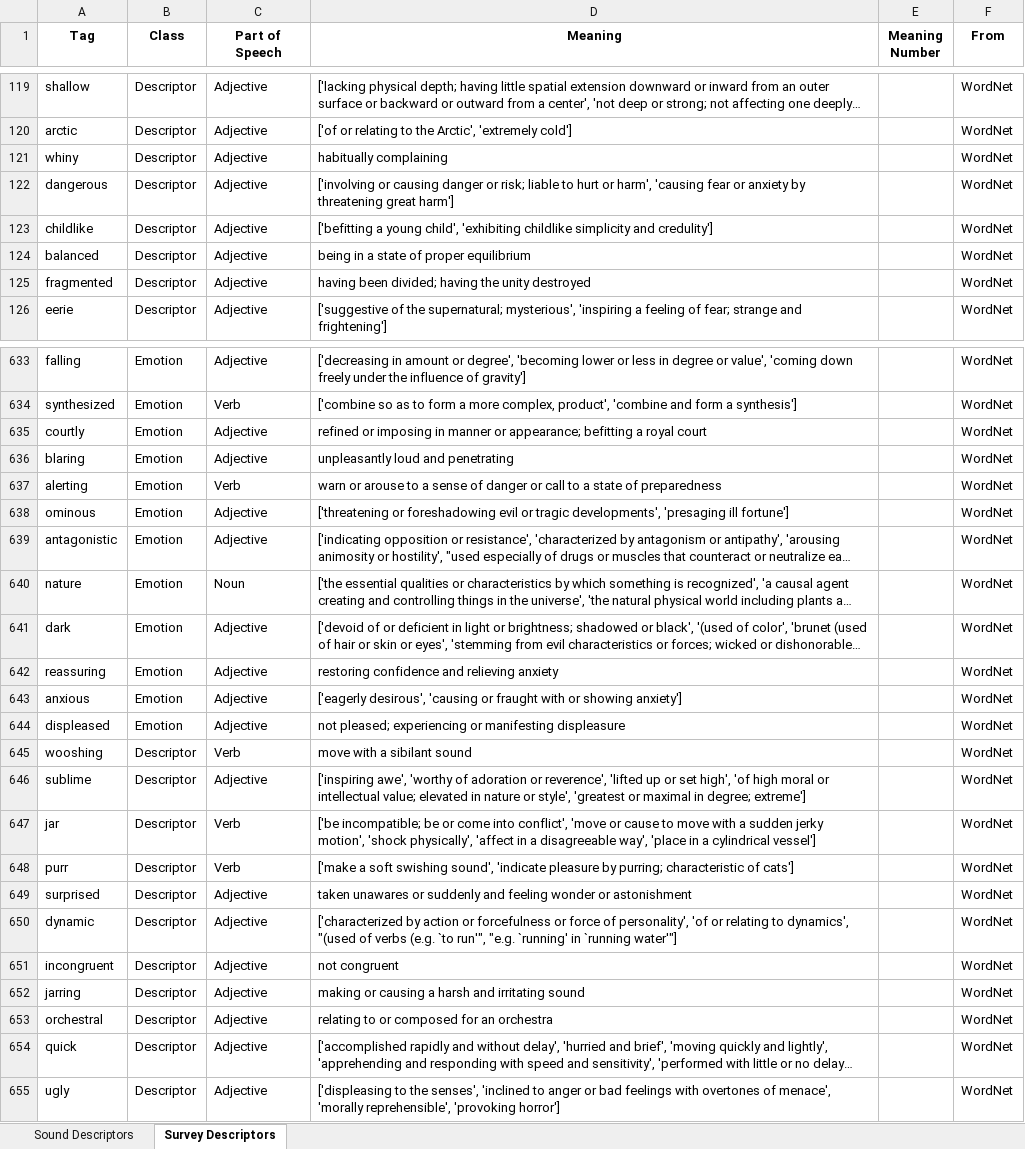
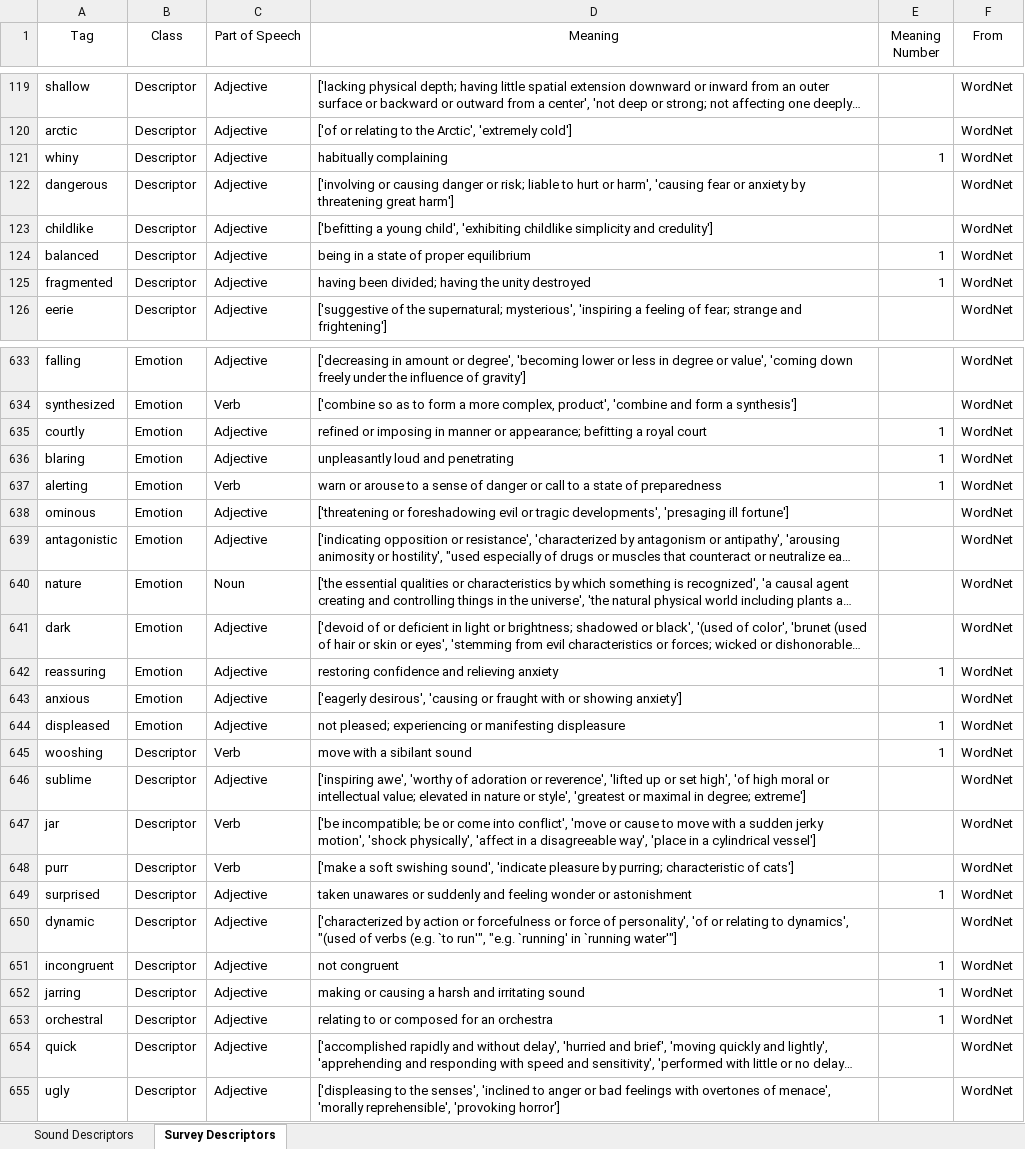
Before and after one commit to jkranabetter/Acoustic-Descriptors, an Excel workbook: data/DescriptorsLibrary.xlsx, sheet Survey Descriptors, drawn as a sheet; only a part is shown, gaps mark what is left out; long unchanged cells end in …; values as stored, in another font and other column widths than the file's, no borders; the diff covers the shown part only; the diff names each change by its address in the sheet, - before the commit and + after, or states it on an @@ line.

Commit message:
Add meanings

```diff
--- a/data/DescriptorsLibrary.xlsx (sheet Survey Descriptors)
+++ b/data/DescriptorsLibrary.xlsx (sheet Survey Descriptors)
-A1:F1 bold: on
+A1:F1 bold: off
-E121 (Meaning Number): (empty)
+E121 (Meaning Number): 1
-E124:E125 (Meaning Number): (empty)
+E124:E125 (Meaning Number): 1
-E635:E637 (Meaning Number): (empty)
+E635:E637 (Meaning Number): 1
-E642 (Meaning Number): (empty)
+E642 (Meaning Number): 1
-E644:E645 (Meaning Number): (empty)
+E644:E645 (Meaning Number): 1
-E649 (Meaning Number): (empty)
+E649 (Meaning Number): 1
-E651:E653 (Meaning Number): (empty)
+E651:E653 (Meaning Number): 1
```
Also changed, not shown: 164 edited cells elsewhere in this sheet, sheet Sound Descriptors, 2 other files.
